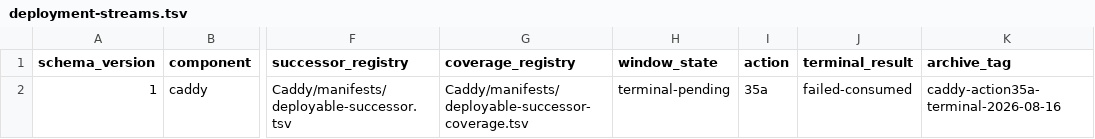
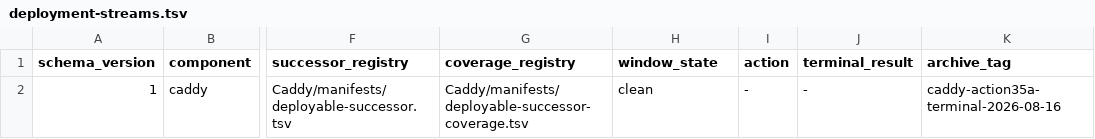
Before and after one commit to Racerx323/homelab-server-configs, a TSV file: deployment-streams.tsv, drawn as a sheet; only a part is shown, gaps mark what is left out; the diff names each change by its address in the sheet, - before the commit and + after, or states it on an @@ line.

```diff
--- a/deployment-streams.tsv
+++ b/deployment-streams.tsv
-H2 (window_state): terminal-pending
+H2 (window_state): clean
-I2 (action): 35a
+I2 (action): -
-J2 (terminal_result): failed-consumed
+J2 (terminal_result): -
```
Also changed, not shown: Caddy/manifests/manifest-lifecycle.tsv, Caddy/manifests/script-lifecycle.tsv, 13 other files.
